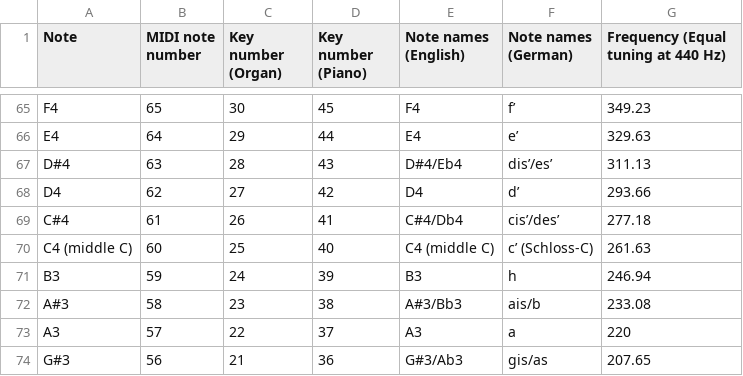
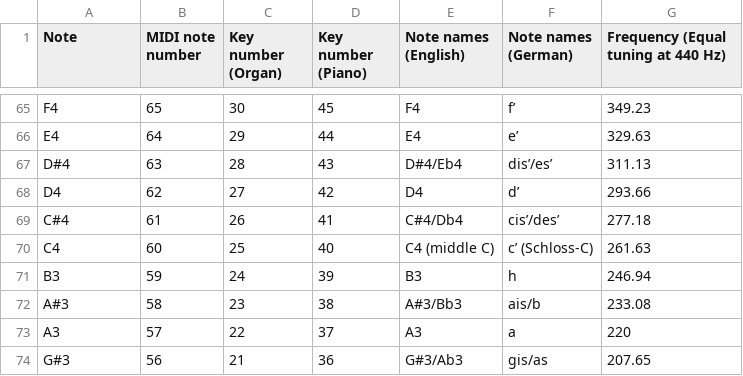
Before and after one commit to matthewsellis/CVPal-Config, a CSV file: MIDI.csv, drawn as a sheet; only a part is shown, gaps mark what is left out.

```diff
--- a/MIDI.csv
+++ b/MIDI.csv
@@ -69,3 +69,3 @@ D4,62,27,42,D4,d’,293.66
 C#4,61,26,41,C#4/Db4,cis’/des’,277.18
-C4 (middle C),60,25,40,C4 (middle C),c’ (Schloss-C),261.63
+C4,60,25,40,C4 (middle C),c’ (Schloss-C),261.63
 B3,59,24,39,B3,h,246.94
```
Also changed, not shown: 1 other file.
